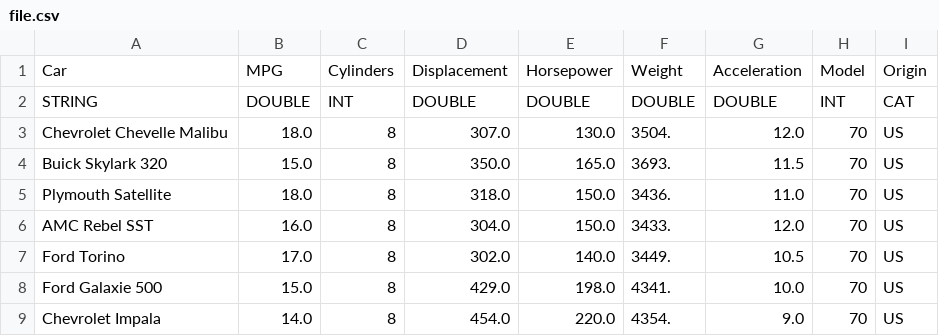
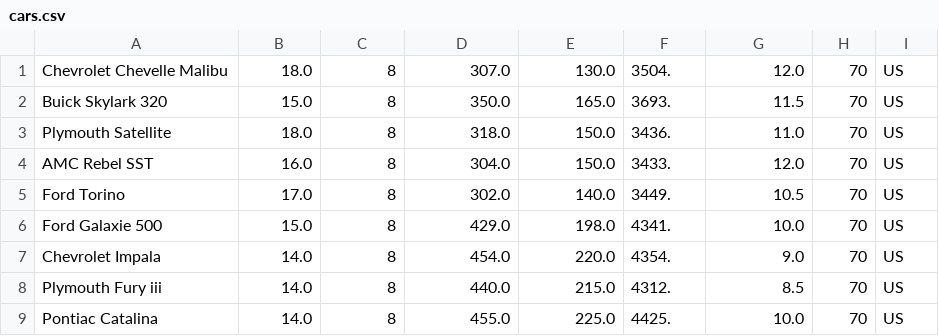
Before and after one commit to FedeXX5652/algoCode, a CSV file: algo1/10/cars.csv (was algo1/10/file.csv), drawn as a sheet; only a part is shown; the shorter side is filled out with more unchanged rows; the diff names each change by its address in the sheet, - before the commit and + after, or states it on an @@ line.

```diff
--- a/algo1/10/file.csv
+++ b/algo1/10/cars.csv
-row 1: Car | MPG | Cylinders | Displacement | Horsepower | Weight | Acceleration | Model | Origin
-row 2: STRING | DOUBLE | INT | DOUBLE | DOUBLE | DOUBLE | DOUBLE | INT | CAT
```
Also changed, not shown: 3 other files.
